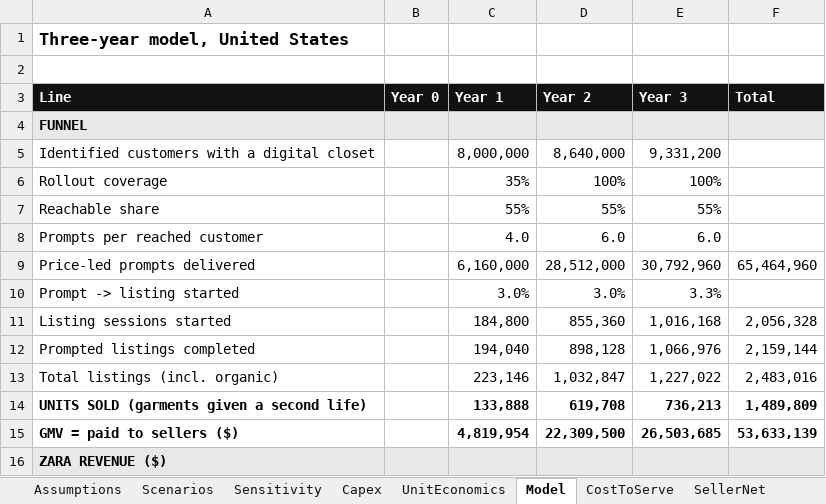
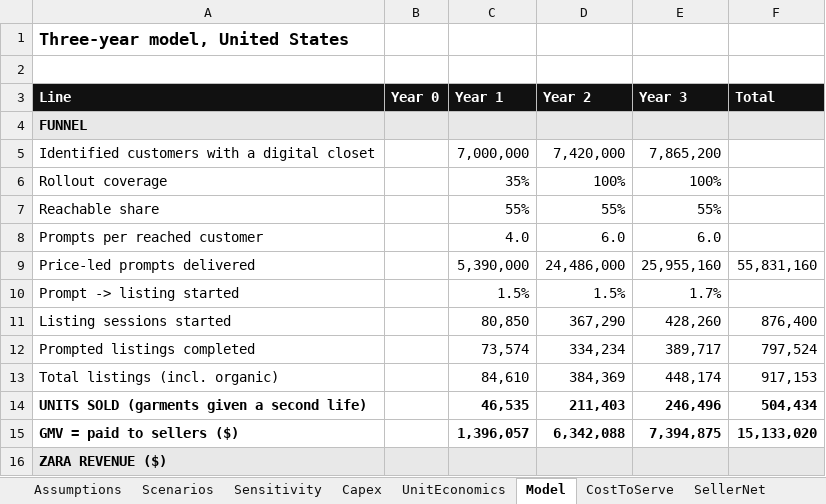
Before and after one commit to aryaKanna09/sparta-state-engine, an Excel workbook: zara-case-mockup/model/ZARA_ReLoop_Financial_Model.xlsx, sheet Model, drawn as a sheet; only a part is shown; values as stored, in another font and other column widths than the file's, no borders; the diff covers the shown part only; the diff names each change by its address in the sheet, - before the commit and + after, or states it on an @@ line.

```diff
--- a/zara-case-mockup/model/ZARA_ReLoop_Financial_Model.xlsx (sheet Model)
+++ b/zara-case-mockup/model/ZARA_ReLoop_Financial_Model.xlsx (sheet Model)
-C5 (Year 1): 8,000,000
+C5 (Year 1): 7,000,000
-D5 (Year 2): 8,640,000
+D5 (Year 2): 7,420,000
-E5 (Year 3): 9,331,200
+E5 (Year 3): 7,865,200
-C9 (Year 1): 6,160,000
+C9 (Year 1): 5,390,000
-D9 (Year 2): 28,512,000
+D9 (Year 2): 24,486,000
-E9 (Year 3): 30,792,960
+E9 (Year 3): 25,955,160
-F9 (Total): 65,464,960
+F9 (Total): 55,831,160
-C10 (Year 1): 3.0%
+C10 (Year 1): 1.5%
-D10 (Year 2): 3.0%
+D10 (Year 2): 1.5%
-E10 (Year 3): 3.3%
+E10 (Year 3): 1.7%
-C11 (Year 1): 184,800
+C11 (Year 1): 80,850
-D11 (Year 2): 855,360
+D11 (Year 2): 367,290
-E11 (Year 3): 1,016,168
+E11 (Year 3): 428,260
-F11 (Total): 2,056,328
+F11 (Total): 876,400
-C12 (Year 1): 194,040
+C12 (Year 1): 73,574
-D12 (Year 2): 898,128
+D12 (Year 2): 334,234
-E12 (Year 3): 1,066,976
+E12 (Year 3): 389,717
-F12 (Total): 2,159,144
+F12 (Total): 797,524
-C13 (Year 1): 223,146
+C13 (Year 1): 84,610
-D13 (Year 2): 1,032,847
+D13 (Year 2): 384,369
-E13 (Year 3): 1,227,022
+E13 (Year 3): 448,174
-F13 (Total): 2,483,016
+F13 (Total): 917,153
-C14 (Year 1): 133,888
+C14 (Year 1): 46,535
-D14 (Year 2): 619,708
+D14 (Year 2): 211,403
-E14 (Year 3): 736,213
+E14 (Year 3): 246,496
-F14 (Total): 1,489,809
+F14 (Total): 504,434
-C15 (Year 1): 4,819,954
+C15 (Year 1): 1,396,057
-D15 (Year 2): 22,309,500
+D15 (Year 2): 6,342,088
-E15 (Year 3): 26,503,685
+E15 (Year 3): 7,394,875
-F15 (Total): 53,633,139
+F15 (Total): 15,133,020
```
Also changed, not shown: 81 edited cells elsewhere in this sheet, sheet Sensitivity, sheet UnitEconomics, sheet Assumptions, sheet Scenarios, sheet CostToServe, sheet CreditEngine, 4 other files.
